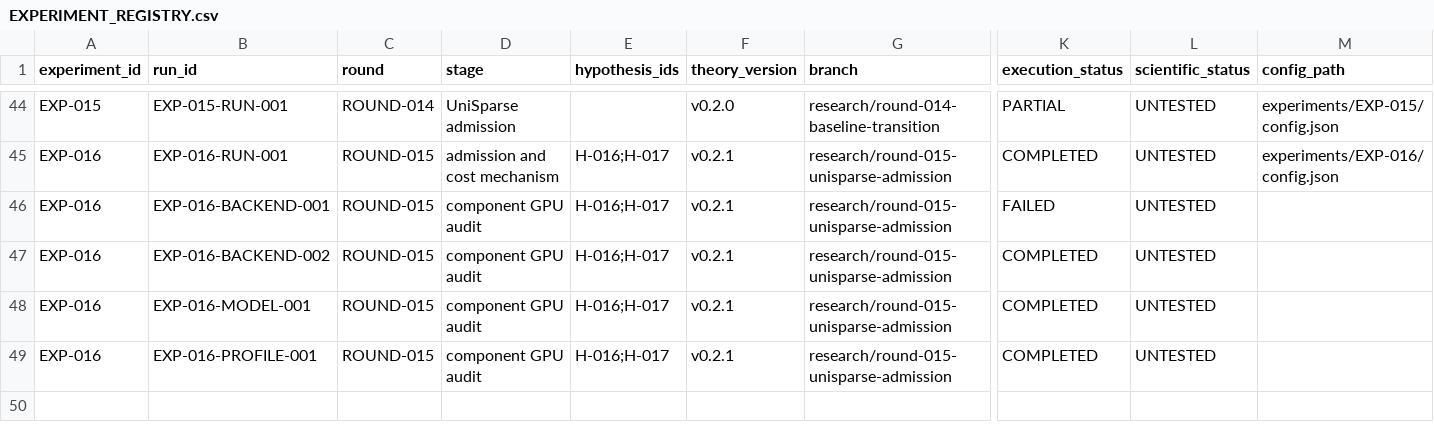
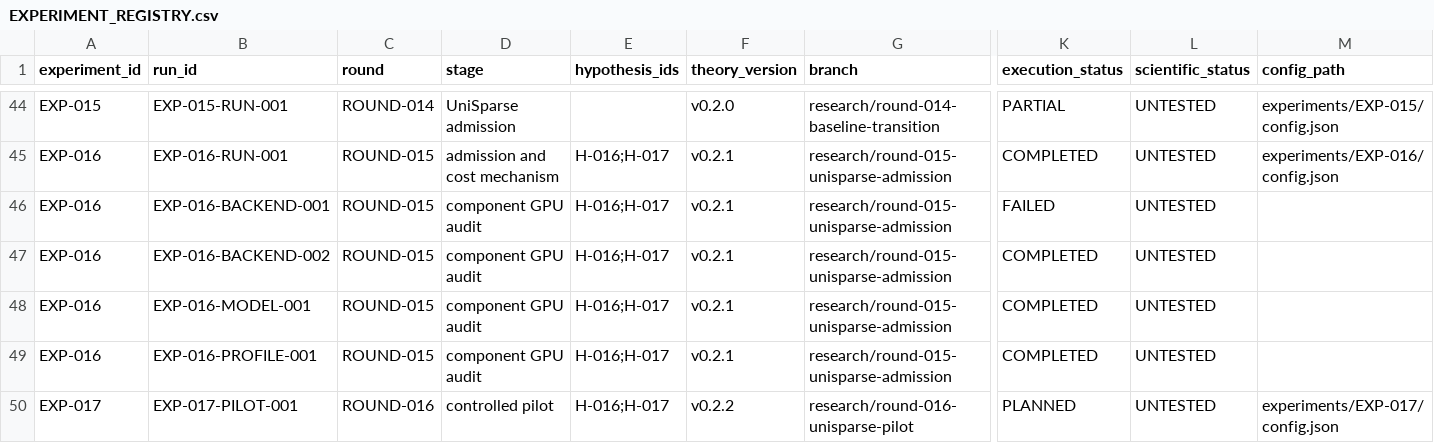
Before and after one commit to corex197-pixel/SNN-AP-Research, a CSV file: research/EXPERIMENT_REGISTRY.csv, drawn as a sheet; only a part is shown, gaps mark what is left out; rows hold the shown columns only; the diff names each change by its address in the sheet, - before the commit and + after, or states it on an @@ line.

```diff
--- a/research/EXPERIMENT_REGISTRY.csv
+++ b/research/EXPERIMENT_REGISTRY.csv
+row 50: EXP-017 | EXP-017-PILOT-001 | ROUND-016 | controlled pilot | H-016;H-017 | v0.2.2 | research/round-016-unisparse-pilot | PLANNED | UNTESTED | experiments/EXP-017/config.json
```
Also changed, not shown: 11 other files.
